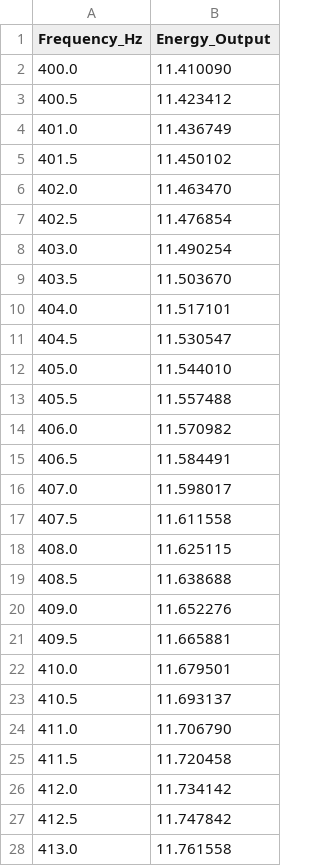
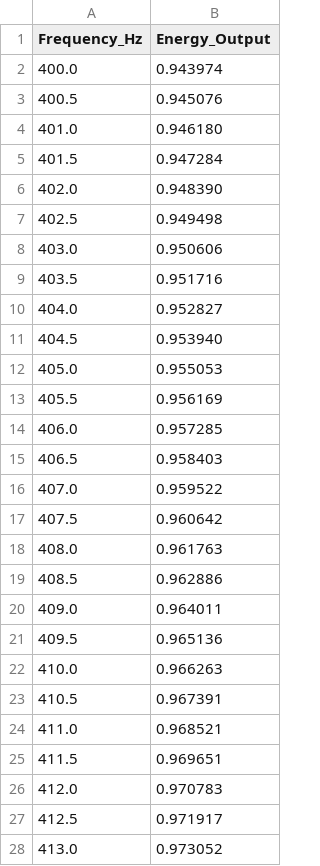
Before and after one commit to nzink777/Heptagonal-Unitary-Field-Theory-Topological-Matrix-Mechanics-and-Emergent-Spacetime-Protocols, a CSV file: computational_model/Technomouse/Logs/resonance_curve.csv, drawn as a sheet; only a part is shown; the diff covers the shown part only.

```diff
--- a/computational_model/Technomouse/Logs/resonance_curve.csv
+++ b/computational_model/Technomouse/Logs/resonance_curve.csv
@@ -1,28 +1,28 @@
 Frequency_Hz,Energy_Output
-400.0,11.410090
-400.5,11.423412
-401.0,11.436749
-401.5,11.450102
-402.0,11.463470
-402.5,11.476854
-403.0,11.490254
-403.5,11.503670
-404.0,11.517101
-404.5,11.530547
-405.0,11.544010
-405.5,11.557488
-406.0,11.570982
-406.5,11.584491
-407.0,11.598017
-407.5,11.611558
-408.0,11.625115
-408.5,11.638688
-409.0,11.652276
-409.5,11.665881
-410.0,11.679501
-410.5,11.693137
-411.0,11.706790
-411.5,11.720458
-412.0,11.734142
-412.5,11.747842
-413.0,11.761558
+400.0,0.943974
+400.5,0.945076
+401.0,0.946180
+401.5,0.947284
+402.0,0.948390
+402.5,0.949498
+403.0,0.950606
+403.5,0.951716
+404.0,0.952827
+404.5,0.953940
+405.0,0.955053
+405.5,0.956169
+406.0,0.957285
+406.5,0.958403
+407.0,0.959522
+407.5,0.960642
+408.0,0.961763
+408.5,0.962886
+409.0,0.964011
+409.5,0.965136
+410.0,0.966263
+410.5,0.967391
+411.0,0.968521
+411.5,0.969651
+412.0,0.970783
+412.5,0.971917
+413.0,0.973052
```
Also changed, not shown: 73 edited cells elsewhere in this file, 4 other files.
